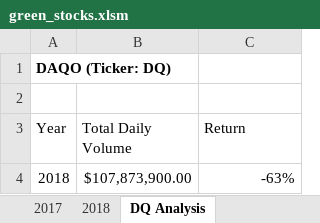
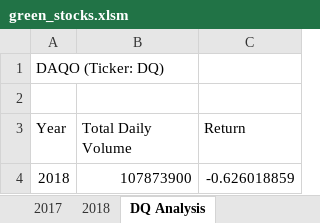
Before and after one commit to AlbertoV5/tec-data-02-vba, an Excel workbook: material/green_stocks.xlsm, sheet DQ Analysis, drawn as a sheet; values as stored, in another font and other column widths than the file's, no borders; charts and pictures not drawn; the diff names each change by its address in the sheet, - before the commit and + after, or states it on an @@ line.

Commit message:
Added new year analysis macro

```diff
--- a/material/green_stocks.xlsm (sheet DQ Analysis)
+++ b/material/green_stocks.xlsm (sheet DQ Analysis)
-A1 bold: on
+A1 bold: off
-B4 (Total Daily Volume): $107,873,900.00
+B4 (Total Daily Volume): 107873900
-C4 (Return): -63%
+C4 (Return): -0.626018859
```
Also changed, not shown: sheet All Stocks Analysis, other sheet tabs, charts or pictures, 3 other files.
